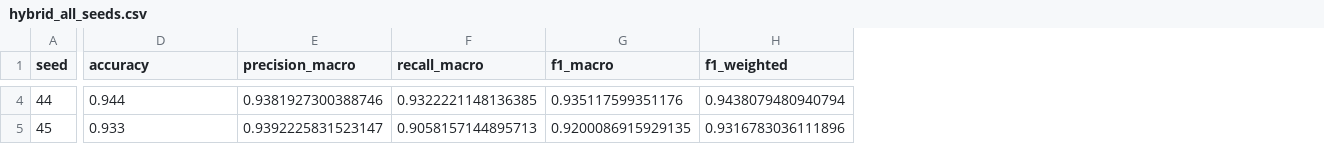
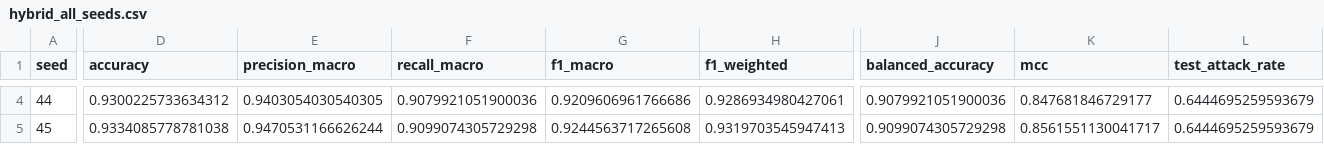
Before and after one commit to YKMadhav/hq-ids-029, a CSV file: results/hybrid_all_seeds.csv, drawn as a sheet; only a part is shown, gaps mark what is left out; the diff covers the shown part only; the diff names each change by its address in the sheet, - before the commit and + after, or states it on an @@ line.

```diff
--- a/results/hybrid_all_seeds.csv
+++ b/results/hybrid_all_seeds.csv
+column J (balanced_accuracy), rows 4-5: 0.9079921051900036 | 0.9099074305729298
+column K (mcc), rows 4-5: 0.847681846729177 | 0.8561551130041717
+column L (test_attack_rate), rows 4-5: 0.6444695259593679 | 0.6444695259593679
-D4 (accuracy): 0.944
+D4 (accuracy): 0.9300225733634312
-E4 (precision_macro): 0.9381927300388746
+E4 (precision_macro): 0.9403054030540305
-F4 (recall_macro): 0.9322221148136385
+F4 (recall_macro): 0.9079921051900036
-G4 (f1_macro): 0.935117599351176
+G4 (f1_macro): 0.9209606961766686
-H4 (f1_weighted): 0.9438079480940794
+H4 (f1_weighted): 0.9286934980427061
-D5 (accuracy): 0.933
+D5 (accuracy): 0.9334085778781038
-E5 (precision_macro): 0.9392225831523147
+E5 (precision_macro): 0.9470531166626244
-F5 (recall_macro): 0.9058157144895713
+F5 (recall_macro): 0.9099074305729298
-G5 (f1_macro): 0.9200086915929135
+G5 (f1_macro): 0.9244563717265608
-H5 (f1_weighted): 0.9316783036111896
+H5 (f1_weighted): 0.9319703545947413
```
Also changed, not shown: 53 edited cells elsewhere in this file, results/baselines_all_seeds.csv, results/matched_mlp_results.csv, 53 other files.
